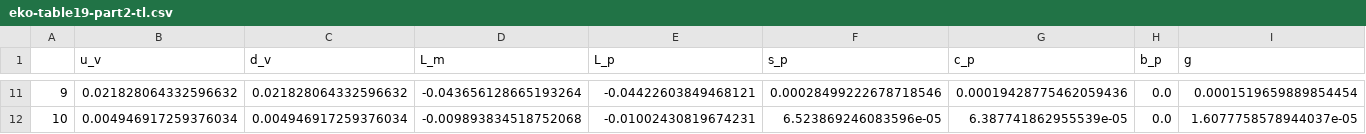
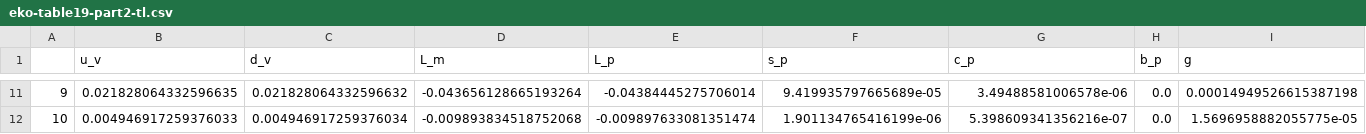
Before and after one commit to NNPDF/benchmark_pol_timelike_evol, a CSV file: results/eko-table19-part2-tl.csv, drawn as a sheet; only a part is shown, gaps mark what is left out; the diff covers the shown part only.

```diff
--- a/results/eko-table19-part2-tl.csv
+++ b/results/eko-table19-part2-tl.csv
@@ -11,2 +11,2 @@
-9,0.021828064332596632,0.021828064332596632,-0.043656128665193264,-0.04422603849468121,0.00028499222678718546,0.00019428775462059436,0.0,0.0001519659889854454
-10,0.004946917259376034,0.004946917259376034,-0.009893834518752068,-0.01002430819674231,6.523869246083596e-05,6.387741862955539e-05,0.0,1.6077758578944037e-05
+9,0.021828064332596635,0.021828064332596632,-0.043656128665193264,-0.04384445275706014,9.419935797665689e-05,3.49488581006578e-06,0.0,0.00014949526615387198
+10,0.004946917259376033,0.004946917259376034,-0.009893834518752068,-0.009897633081351474,1.901134765416199e-06,5.398609341356216e-07,0.0,1.5696958882055775e-05
```
Also changed, not shown: 58 edited cells elsewhere in this file, results/eko-table17-part1-tl.csv, results/eko-table18-part1-tl.csv, 13 other files.
